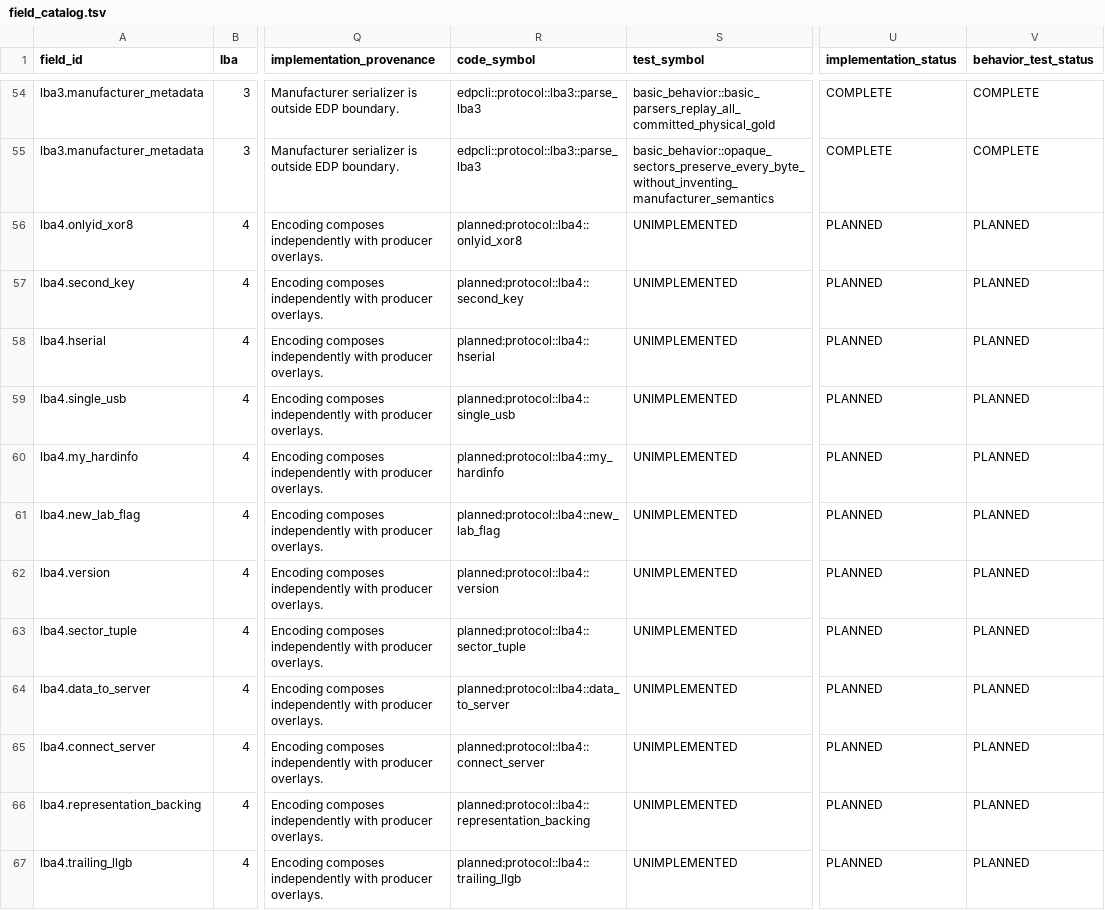
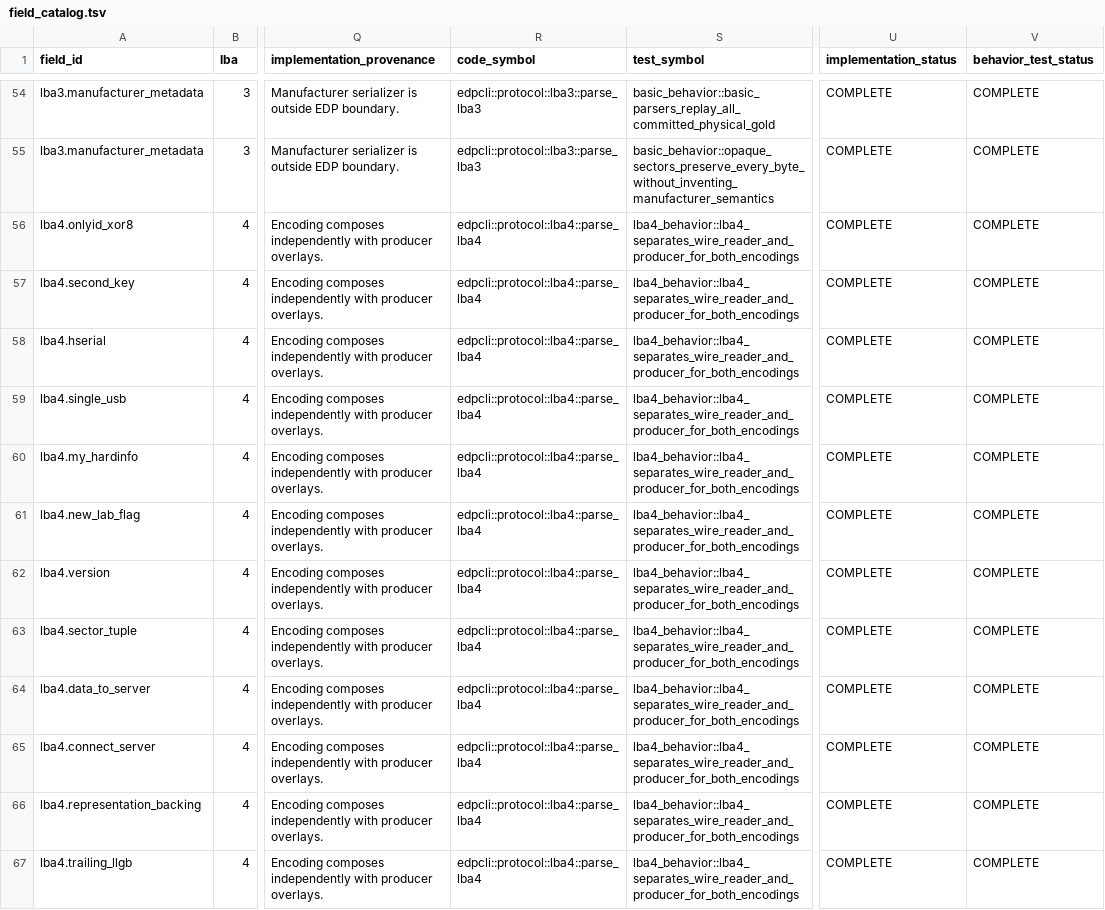
Before and after one commit to Evolution404/edpcli, a TSV file: audit/protocol/field_catalog.tsv, drawn as a sheet; only a part is shown, gaps mark what is left out; the diff covers the shown part only; the diff names each change by its address in the sheet, - before the commit and + after, or states it on an @@ line.

Commit message:
feat: keep LBA4 wire reader and producer representations distinct

```diff
--- a/audit/protocol/field_catalog.tsv
+++ b/audit/protocol/field_catalog.tsv
-R56 (code_symbol): planned:protocol::lba4::onlyid_xor8
+R56 (code_symbol): edpcli::protocol::lba4::parse_lba4
-S56:S67 (test_symbol): UNIMPLEMENTED
+S56:S67 (test_symbol): lba4_behavior::lba4_separates_wire_reader_and_producer_for_both_encodings
-U56:U67 (implementation_status): PLANNED
+U56:U67 (implementation_status): COMPLETE
-V56:V67 (behavior_test_status): PLANNED
+V56:V67 (behavior_test_status): COMPLETE
-R57 (code_symbol): planned:protocol::lba4::second_key
+R57 (code_symbol): edpcli::protocol::lba4::parse_lba4
-R58 (code_symbol): planned:protocol::lba4::hserial
+R58 (code_symbol): edpcli::protocol::lba4::parse_lba4
-R59 (code_symbol): planned:protocol::lba4::single_usb
+R59 (code_symbol): edpcli::protocol::lba4::parse_lba4
-R60 (code_symbol): planned:protocol::lba4::my_hardinfo
+R60 (code_symbol): edpcli::protocol::lba4::parse_lba4
-R61 (code_symbol): planned:protocol::lba4::new_lab_flag
+R61 (code_symbol): edpcli::protocol::lba4::parse_lba4
-R62 (code_symbol): planned:protocol::lba4::version
+R62 (code_symbol): edpcli::protocol::lba4::parse_lba4
-R63 (code_symbol): planned:protocol::lba4::sector_tuple
+R63 (code_symbol): edpcli::protocol::lba4::parse_lba4
-R64 (code_symbol): planned:protocol::lba4::data_to_server
+R64 (code_symbol): edpcli::protocol::lba4::parse_lba4
-R65 (code_symbol): planned:protocol::lba4::connect_server
+R65 (code_symbol): edpcli::protocol::lba4::parse_lba4
-R66 (code_symbol): planned:protocol::lba4::representation_backing
+R66 (code_symbol): edpcli::protocol::lba4::parse_lba4
-R67 (code_symbol): planned:protocol::lba4::trailing_llgb
+R67 (code_symbol): edpcli::protocol::lba4::parse_lba4
```
Also changed, not shown: 76 edited cells elsewhere in this file, 5 other files.
